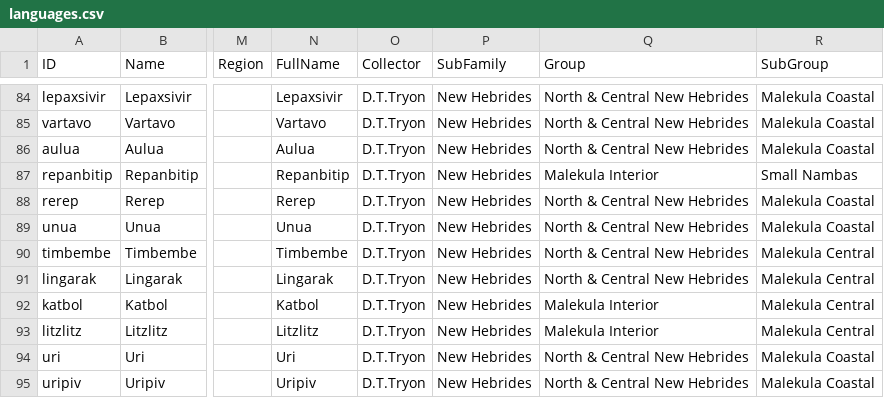
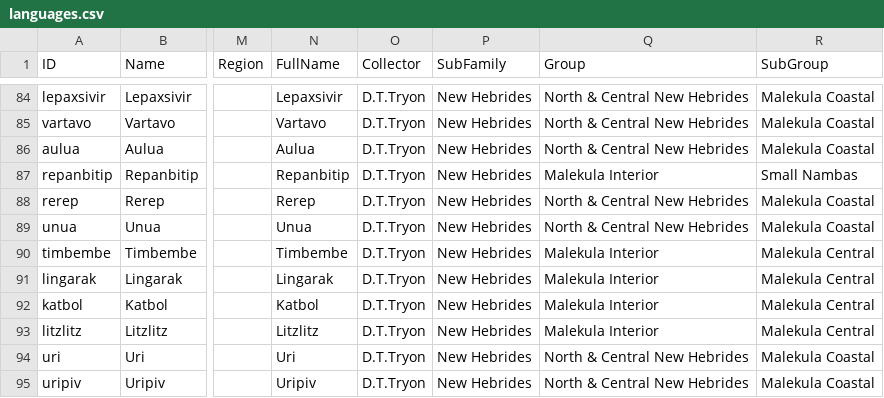
Before and after one commit to calc-project/tryonvanuatu, a CSV file: cldf/languages.csv, drawn as a sheet; only a part is shown, gaps mark what is left out; the diff names each change by its address in the sheet, - before the commit and + after, or states it on an @@ line.

```diff
--- a/cldf/languages.csv
+++ b/cldf/languages.csv
-Q90:Q91 (Group): North & Central New Hebrides
+Q90:Q91 (Group): Malekula Interior
```
Also changed, not shown: etc/languages.tsv, raw/languages.tsv, 10 other files.
